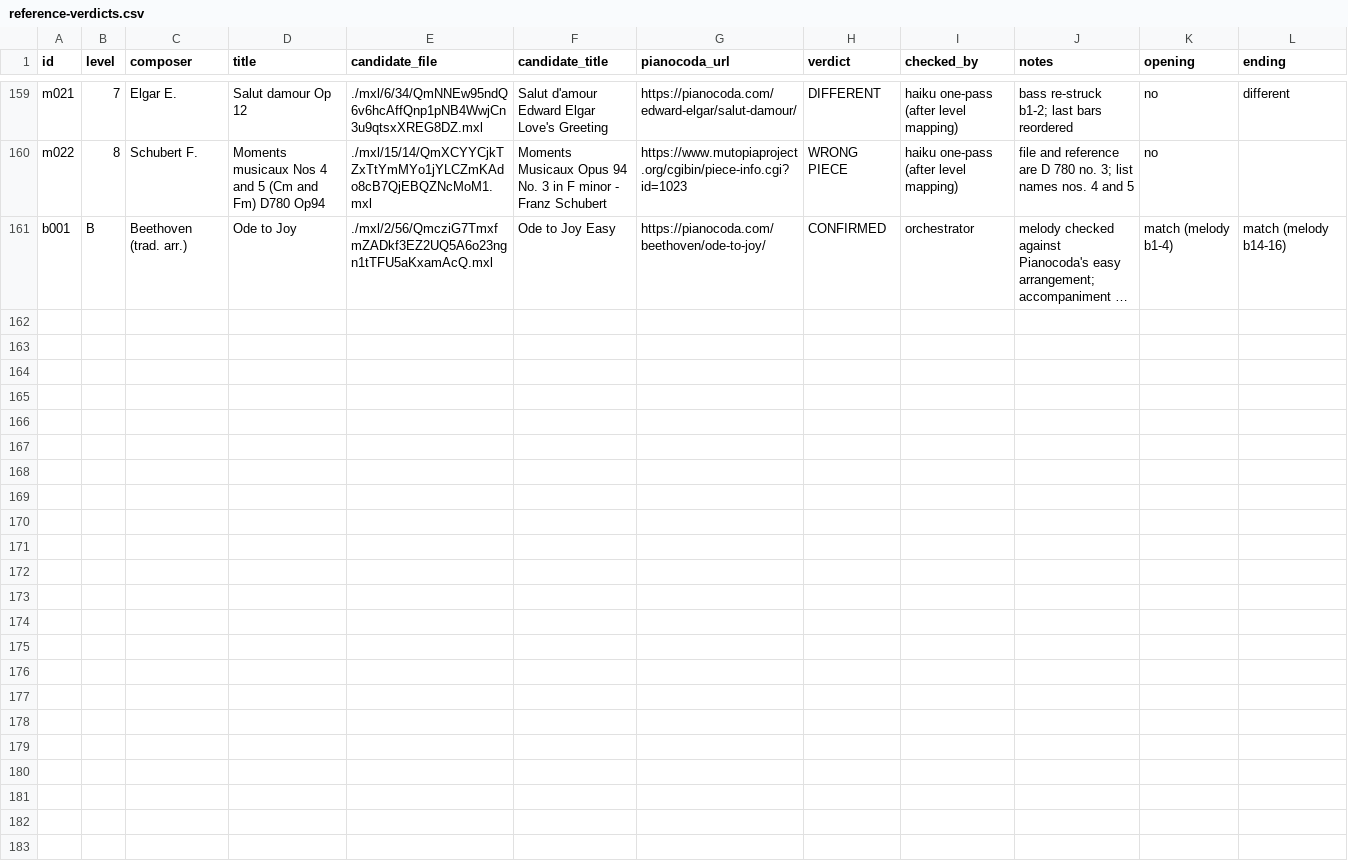
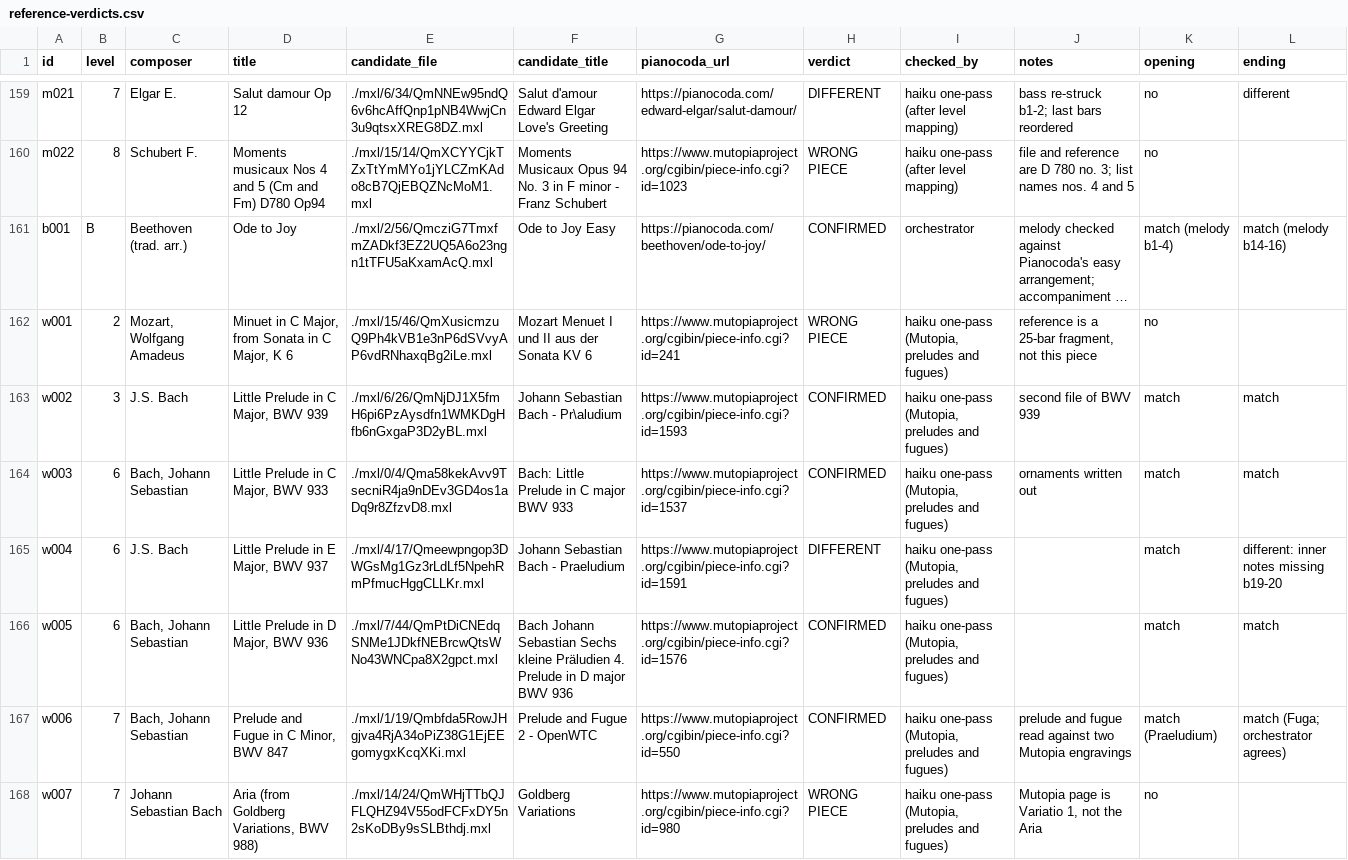
Before and after one commit to Rilay9/PianoProject, a CSV file: docs/pieces/review/reference-verdicts.csv, drawn as a sheet; only a part is shown, gaps mark what is left out; long unchanged cells end in …; the diff covers the shown part only; the diff names each change by its address in the sheet, - before the commit and + after, or states it on an @@ line.

```diff
--- a/docs/pieces/review/reference-verdicts.csv
+++ b/docs/pieces/review/reference-verdicts.csv
+row 162: w001 | 2 | Mozart, Wolfgang Amadeus | Minuet in C Major, from Sonata in C Major, K 6 | ./mxl/15/46/QmXusicmzuQ9Ph4kVB1e3nP6dSVvyAP6vdRNhaxqBg2iLe.mxl | Mozart Menuet I und II aus der Sonata KV 6 | https://www.mutopiaproject.org/cgibin/piece-info.cgi?id=241 | WRONG PIECE | haiku one-pass (Mutopia, preludes and fugues) | reference is a 25-bar fragment, not this piece | no
+row 163: w002 | 3 | J.S. Bach | Little Prelude in C Major, BWV 939 | ./mxl/6/26/QmNjDJ1X5fmH6pi6PzAysdfn1WMKDgHfb6nGxgaP3D2yBL.mxl | Johann Sebastian Bach - Pr\aludium | https://www.mutopiaproject.org/cgibin/piece-info.cgi?id=1593 | CONFIRMED | haiku one-pass (Mutopia, preludes and fugues) | second file of BWV 939 | match | match
+row 164: w003 | 6 | Bach, Johann Sebastian | Little Prelude in C Major, BWV 933 | ./mxl/0/4/Qma58kekAvv9TsecniR4ja9nDEv3GD4os1aDq9r8ZfzvD8.mxl | Bach: Little Prelude in C major BWV 933 | https://www.mutopiaproject.org/cgibin/piece-info.cgi?id=1537 | CONFIRMED | haiku one-pass (Mutopia, preludes and fugues) | ornaments written out | match | match
+row 165: w004 | 6 | J.S. Bach | Little Prelude in E Major, BWV 937 | ./mxl/4/17/Qmeewpngop3DWGsMg1Gz3rLdLf5NpehRmPfmucHggCLLKr.mxl | Johann Sebastian Bach - Praeludium | https://www.mutopiaproject.org/cgibin/piece-info.cgi?id=1591 | DIFFERENT | haiku one-pass (Mutopia, preludes and fugues) |  | match | different: inner notes missing b19-20
+row 166: w005 | 6 | Bach, Johann Sebastian | Little Prelude in D Major, BWV 936 | ./mxl/7/44/QmPtDiCNEdqSNMe1JDkfNEBrcwQtsWNo43WNCpa8X2gpct.mxl | Bach Johann Sebastian Sechs kleine Präludien 4. Prelude in D major BWV 936 | https://www.mutopiaproject.org/cgibin/piece-info.cgi?id=1576 | CONFIRMED | haiku one-pass (Mutopia, preludes and fugues) |  | match | match
+row 167: w006 | 7 | Bach, Johann Sebastian | Prelude and Fugue in C Minor, BWV 847 | ./mxl/1/19/Qmbfda5RowJHgjva4RjA34oPiZ38G1EjEEgomygxKcqXKi.mxl | Prelude and Fugue 2 - OpenWTC | https://www.mutopiaproject.org/cgibin/piece-info.cgi?id=550 | CONFIRMED | haiku one-pass (Mutopia, preludes and fugues) | prelude and fugue read against two Mutopia engravings | match (Praeludium) | match (Fuga; orchestrator agrees)
+row 168: w007 | 7 | Johann Sebastian Bach | Aria (from Goldberg Variations, BWV 988) | ./mxl/14/24/QmWHjTTbQJFLQHZ94V55odFCFxDY5n2sKoDBy9sSLBthdj.mxl | Goldberg Variations | https://www.mutopiaproject.org/cgibin/piece-info.cgi?id=980 | WRONG PIECE | haiku one-pass (Mutopia, preludes and fugues) | Mutopia page is Variatio 1, not the Aria | no
```
Also changed, not shown: 6 added rows elsewhere in this file, docs/pieces/chosen.csv.
